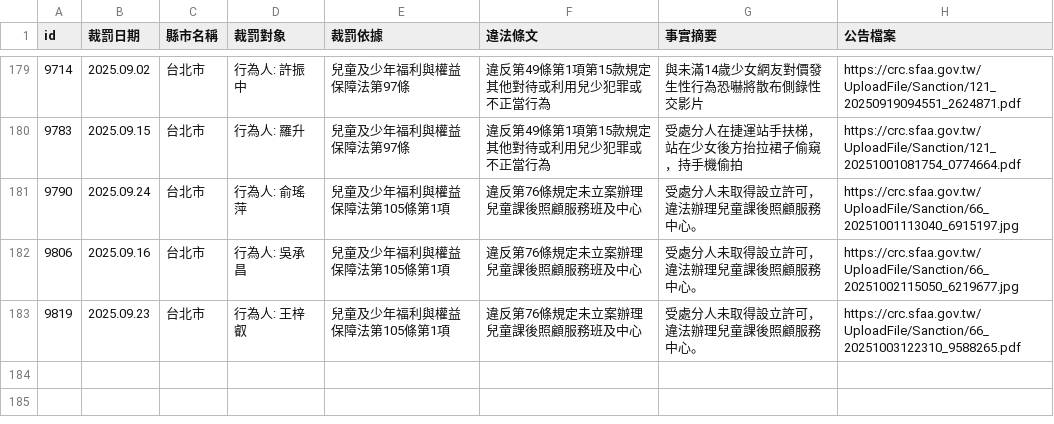
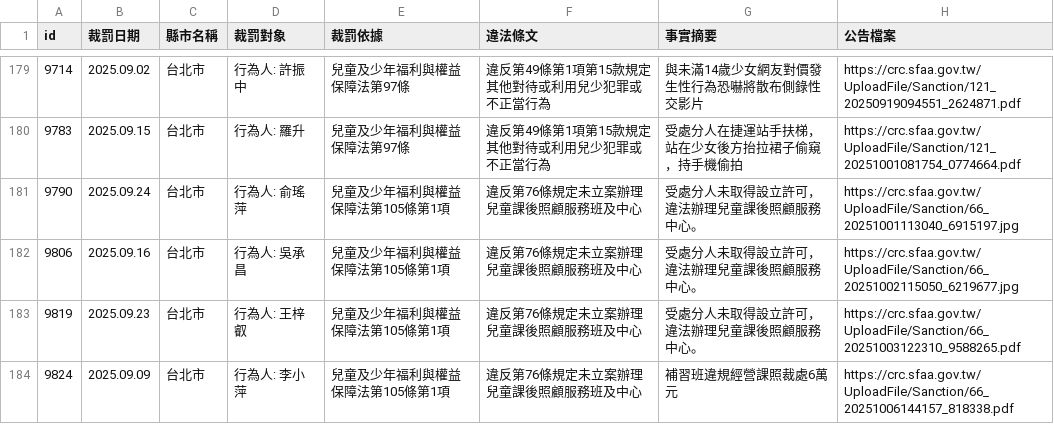
Before and after one commit to kiang/crc.sfaa.gov.tw, a CSV file: data/台北市.csv, drawn as a sheet; only a part is shown, gaps mark what is left out.

```diff
--- a/data/台北市.csv
+++ b/data/台北市.csv
@@ -187 +187,2 @@ id,裁罰日期,縣市名稱,裁罰對象,裁罰依據,違法條文,事實摘要
 9819,2025.09.23,台北市,"行為人: 王梓叡",兒童及少年福利與權益保障法第105條第1項,違反第76條規定未立案辦理兒童課後照顧服務班及中心,受處分人未取得設立許可，違法辦理兒童課後照顧服務中心。,https://crc.sfaa.gov.tw/UploadFile/Sanction/66_20251003122310_9588265.pdf
+9824,2025.09.09,台北市,"行為人: 李小萍",兒童及少年福利與權益保障法第105條第1項,違反第76條規定未立案辦理兒童課後照顧服務班及中心,補習班違規經營課照裁處6萬元,https://crc.sfaa.gov.tw/UploadFile/Sanction/66_20251006144157_818338.pdf
```
Also changed, not shown: 2 other files.
